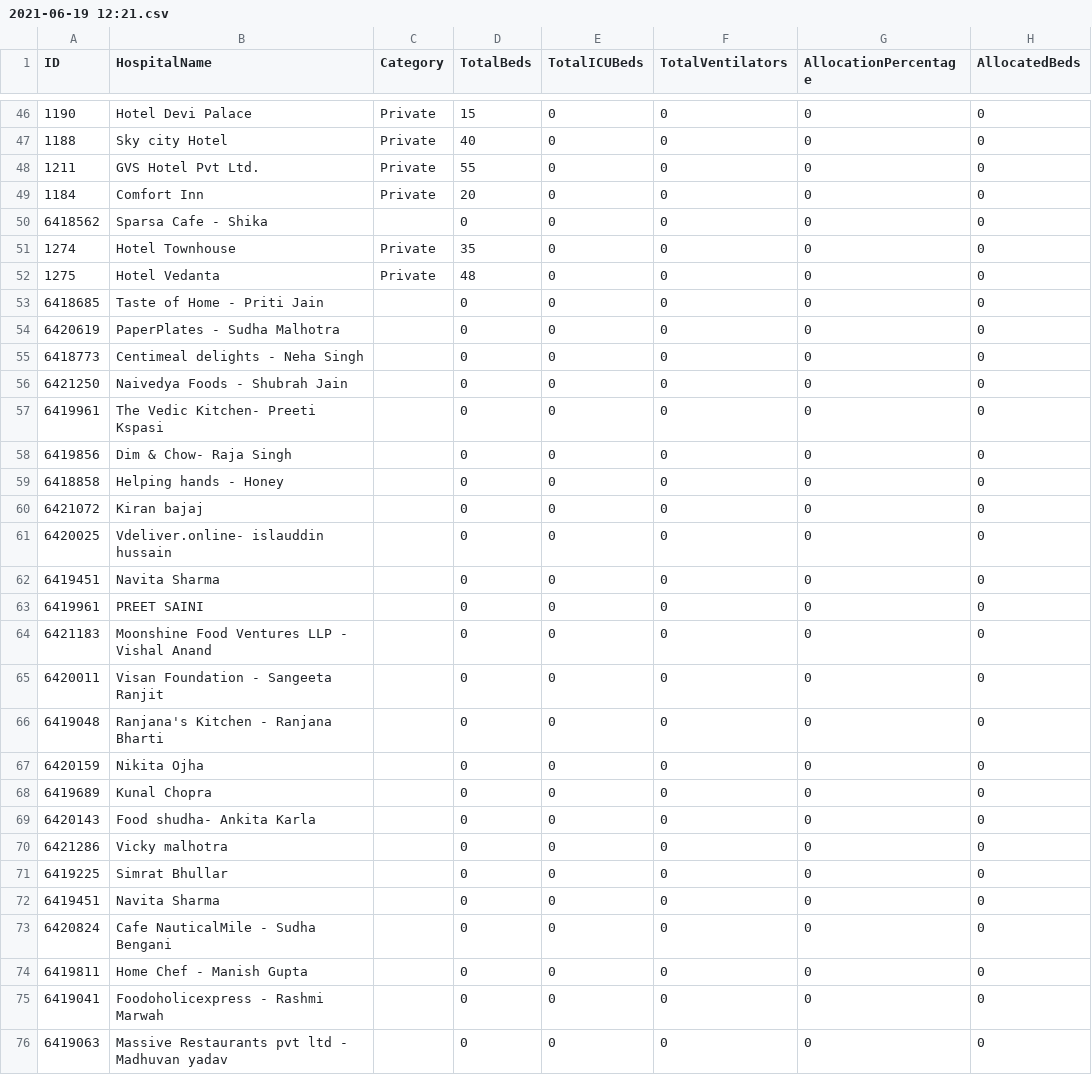
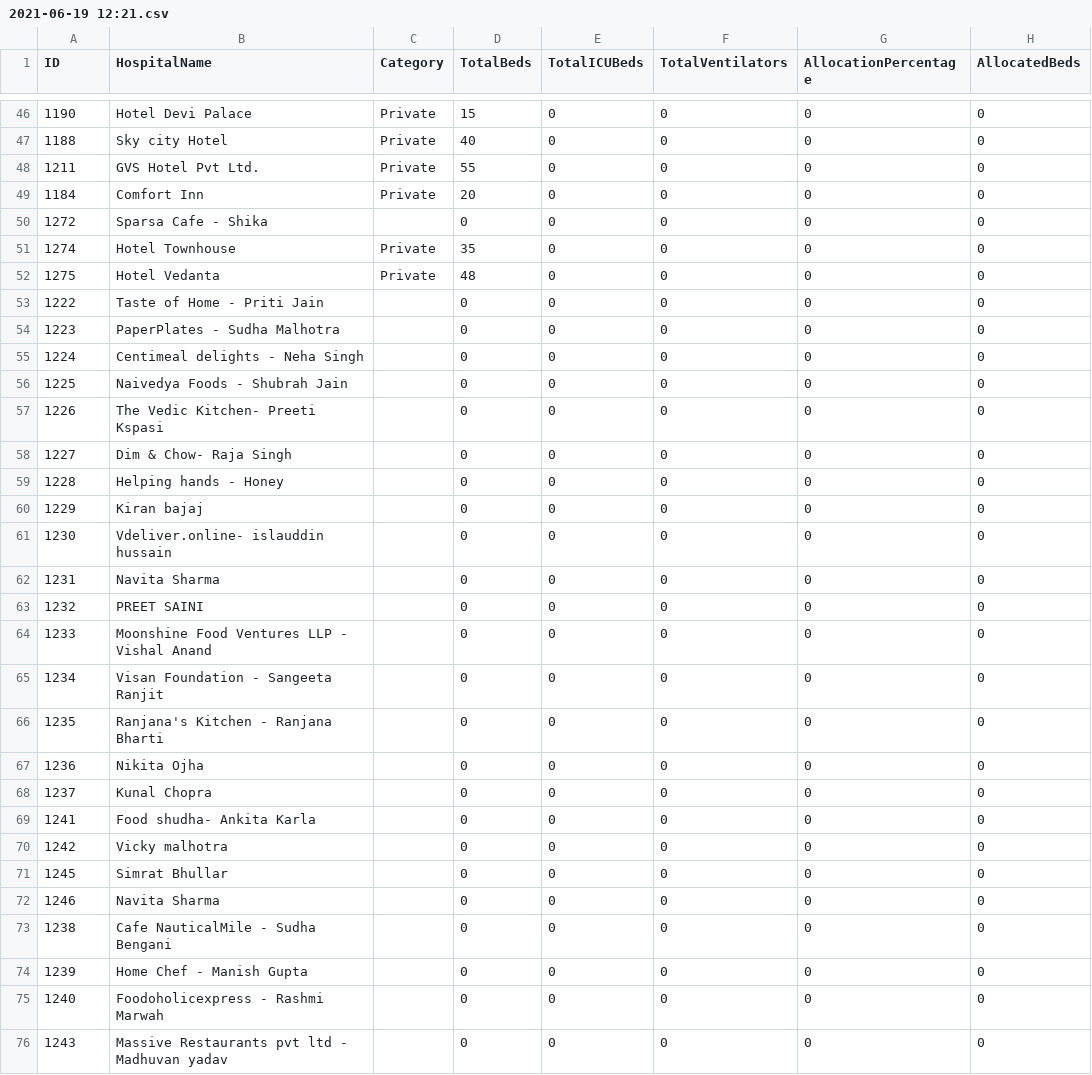
Before and after one commit to gurmanbh/gurugram-beds-scraper, a CSV file: data/files/2021-06-19 12:21.csv, drawn as a sheet; only a part is shown, gaps mark what is left out; the diff covers the shown part only; the diff names each change by its address in the sheet, - before the commit and + after, or states it on an @@ line.

Commit message:
Latest downloaded

```diff
--- a/data/files/2021-06-19 12:21.csv
+++ b/data/files/2021-06-19 12:21.csv
-A50 (ID): 6418562
+A50 (ID): 1272
-A53 (ID): 6418685
+A53 (ID): 1222
-A54 (ID): 6420619
+A54 (ID): 1223
-A55 (ID): 6418773
+A55 (ID): 1224
-A56 (ID): 6421250
+A56 (ID): 1225
-A57 (ID): 6419961
+A57 (ID): 1226
-A58 (ID): 6419856
+A58 (ID): 1227
-A59 (ID): 6418858
+A59 (ID): 1228
-A60 (ID): 6421072
+A60 (ID): 1229
-A61 (ID): 6420025
+A61 (ID): 1230
-A62 (ID): 6419451
+A62 (ID): 1231
-A63 (ID): 6419961
+A63 (ID): 1232
-A64 (ID): 6421183
+A64 (ID): 1233
-A65 (ID): 6420011
+A65 (ID): 1234
-A66 (ID): 6419048
+A66 (ID): 1235
-A67 (ID): 6420159
+A67 (ID): 1236
-A68 (ID): 6419689
+A68 (ID): 1237
-A69 (ID): 6420143
+A69 (ID): 1241
-A70 (ID): 6421286
+A70 (ID): 1242
-A71 (ID): 6419225
+A71 (ID): 1245
-A72 (ID): 6419451
+A72 (ID): 1246
-A73 (ID): 6420824
+A73 (ID): 1238
-A74 (ID): 6419811
+A74 (ID): 1239
-A75 (ID): 6419041
+A75 (ID): 1240
-A76 (ID): 6419063
+A76 (ID): 1243
```
Also changed, not shown: 27 edited cells elsewhere in this file.
